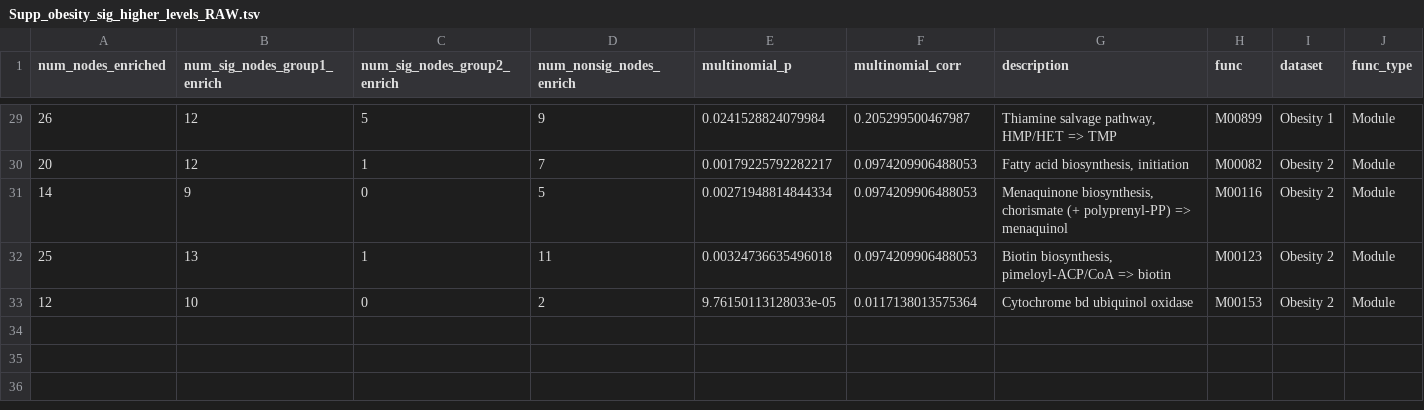
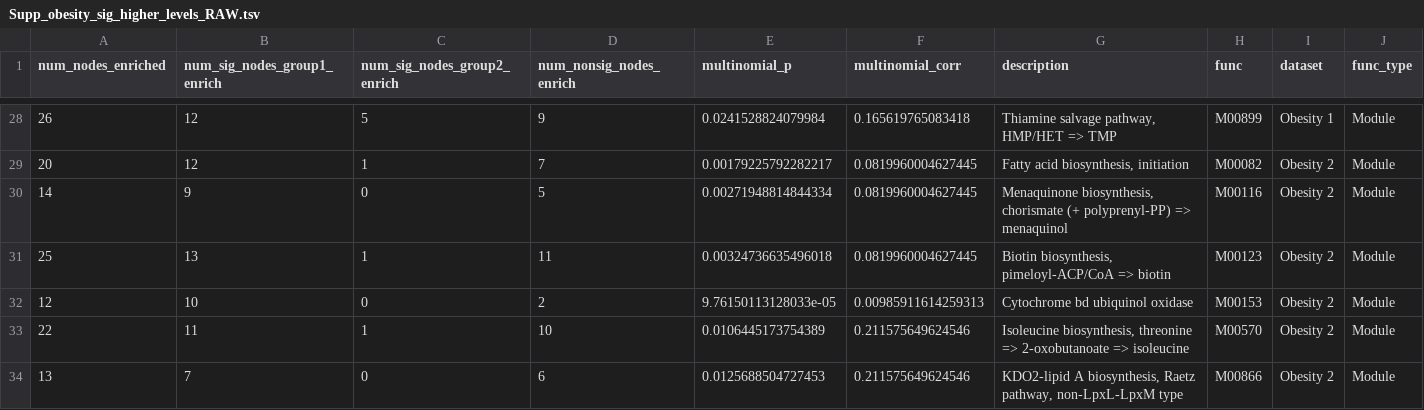
Before and after one commit to gavinmdouglas/POMS_manuscript, a TSV file: display_items/Supp_obesity_sig_higher_levels_RAW.tsv, drawn as a sheet; only a part is shown, gaps mark what is left out; the diff covers the shown part only.

```diff
--- a/display_items/Supp_obesity_sig_higher_levels_RAW.tsv
+++ b/display_items/Supp_obesity_sig_higher_levels_RAW.tsv
@@ -29,5 +28,7 @@ num_nodes_enriched	num_sig_nodes_group1_enrich	num_sig_nodes_group2_enrich	num_n
-26	12	5	9	0.0241528824079984	0.205299500467987	Thiamine salvage pathway, HMP/HET => TMP	M00899	Obesity 1	Module
-20	12	1	7	0.00179225792282217	0.0974209906488053	Fatty acid biosynthesis, initiation	M00082	Obesity 2	Module
-14	9	0	5	0.00271948814844334	0.0974209906488053	Menaquinone biosynthesis, chorismate (+ polyprenyl-PP) => menaquinol	M00116	Obesity 2	Module
-25	13	1	11	0.00324736635496018	0.0974209906488053	Biotin biosynthesis, pimeloyl-ACP/CoA => biotin	M00123	Obesity 2	Module
-12	10	0	2	9.76150113128033e-05	0.0117138013575364	Cytochrome bd ubiquinol oxidase	M00153	Obesity 2	Module
+26	12	5	9	0.0241528824079984	0.165619765083418	Thiamine salvage pathway, HMP/HET => TMP	M00899	Obesity 1	Module
+20	12	1	7	0.00179225792282217	0.0819960004627445	Fatty acid biosynthesis, initiation	M00082	Obesity 2	Module
+14	9	0	5	0.00271948814844334	0.0819960004627445	Menaquinone biosynthesis, chorismate (+ polyprenyl-PP) => menaquinol	M00116	Obesity 2	Module
+25	13	1	11	0.00324736635496018	0.0819960004627445	Biotin biosynthesis, pimeloyl-ACP/CoA => biotin	M00123	Obesity 2	Module
+12	10	0	2	9.76150113128033e-05	0.00985911614259313	Cytochrome bd ubiquinol oxidase	M00153	Obesity 2	Module
+22	11	1	10	0.0106445173754389	0.211575649624546	Isoleucine biosynthesis, threonine => 2-oxobutanoate => isoleucine	M00570	Obesity 2	Module
+13	7	0	6	0.0125688504727453	0.211575649624546	KDO2-lipid A biosynthesis, Raetz pathway, non-LpxL-LpxM type	M00866	Obesity 2	Module
```
Also changed, not shown: 2 added rows, 3 removed rows and 24 edited cells elsewhere in this file, 4 other files.
